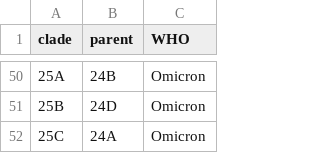
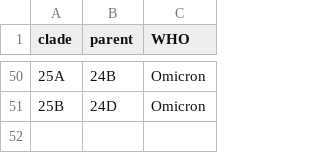
Before and after one commit to cbg-ethz/cowwid, a TSV file: .github/nextstrain-monitor/previous_clade_hierarchy.tsv, drawn as a sheet; only a part is shown, gaps mark what is left out.

```diff
--- a/.github/nextstrain-monitor/previous_clade_hierarchy.tsv
+++ b/.github/nextstrain-monitor/previous_clade_hierarchy.tsv
@@ -51,2 +51 @@ clade	parent	WHO
 25B	24D	Omicron
-25C	24A	Omicron
```
Also changed, not shown: 2 other files.
